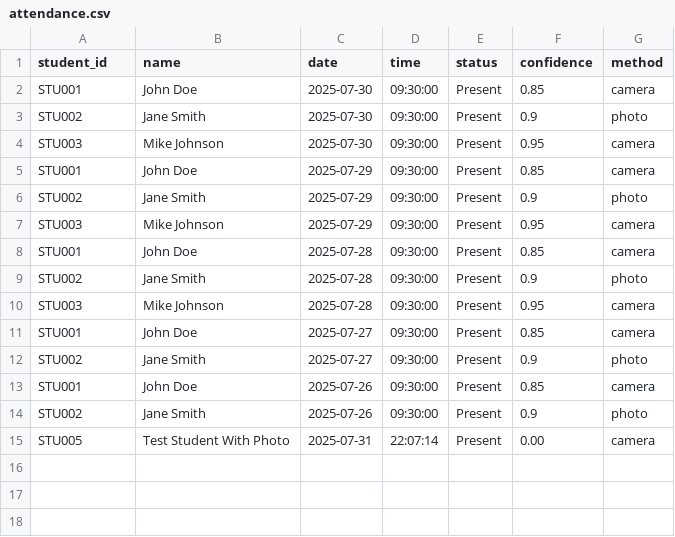
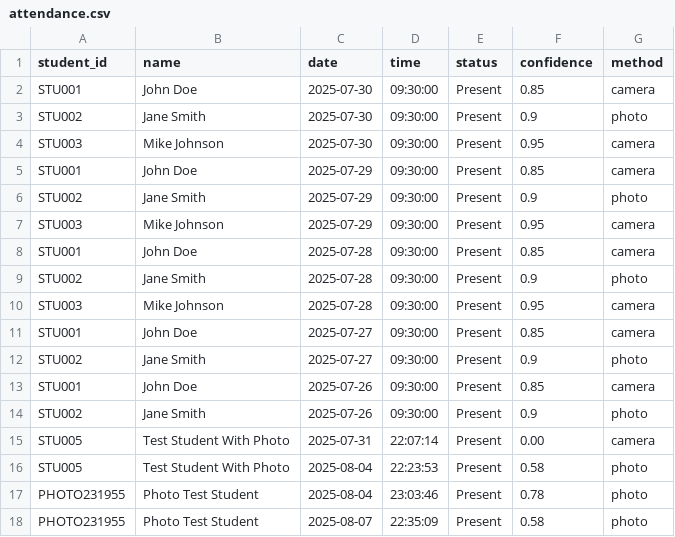
Before and after one commit to ArulventhanGM/Face-Recognition, a CSV file: data/attendance.csv, drawn as a sheet.

Commit message:
feat: Implement student photo migration script with linking functionality
- Added `migrate_student_photos.py` to migrate existing student records and link photos.
- Introduced `link_existing_photos` function to match student IDs and names with uploaded images.
- Created `verify_photo_links` function to check the validity of linked photos.
- Implemented `create_backup` function to backup student data before migration.
- Enhanced error handling and logging throughout the migration process.

test: Add comprehensive tests for photo upload and recognition

- Created `test_photo_upload_recognition.py` to test the complete workflow of photo uploads and face recognition.
- Implemented tests for various scenarios including valid uploads, invalid files, and page access.
- Added `test_photo_display_fixes.py` to verify photo display functionality across the application.
- Included tests for student registration with photo uploads and checking photo endpoints.

fix: Resolve attendance page template syntax errors

- Developed `test_attendance_template_fix.py` to ensure attendance page loads without errors.
- Verified key elements on the attendance page and confirmed no template syntax errors are present.

ui: Add photo upload click test page

- Created `photo_upload_click_test.html` to test the file input functionality in the UI.
- Implemented visual feedback for file selection and ensured proper styling.

chore: Enhance overall test coverage for photo functionalities

- Added various test cases to ensure robustness of photo handling features.
- Improved logging and error messages for better debugging and user feedback.

```diff
--- a/data/attendance.csv
+++ b/data/attendance.csv
@@ -15 +15,4 @@ STU002,Jane Smith,2025-07-26,09:30:00,Present,0.9,photo
 STU005,Test Student With Photo,2025-07-31,22:07:14,Present,0.00,camera
+STU005,Test Student With Photo,2025-08-04,22:23:53,Present,0.58,photo
+PHOTO231955,Photo Test Student,2025-08-04,23:03:46,Present,0.78,photo
+PHOTO231955,Photo Test Student,2025-08-07,22:35:09,Present,0.58,photo
```
Also changed, not shown: data/students.csv, 21 other files.
